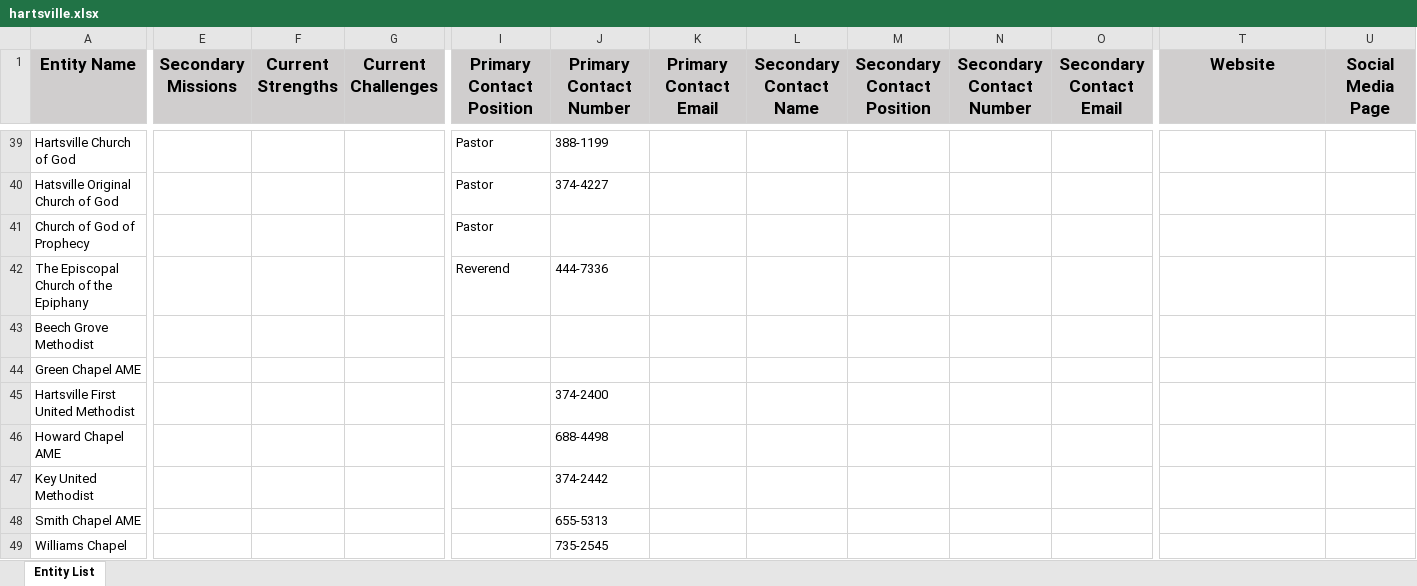
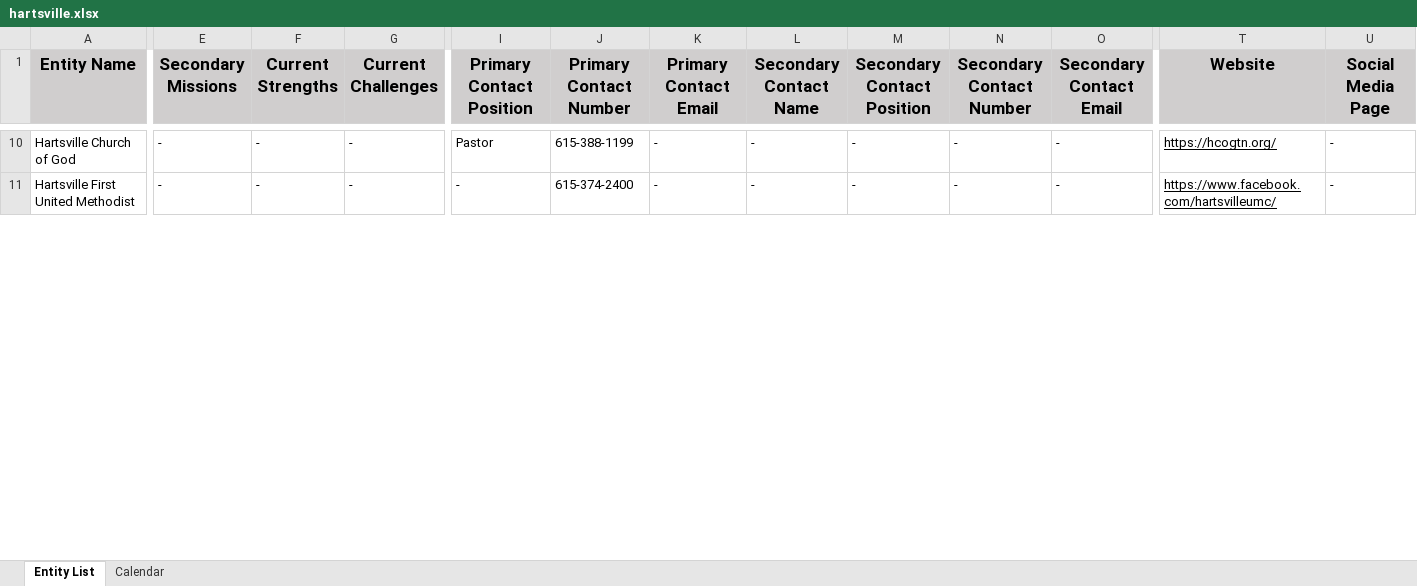
Before and after one commit to zwells/zwells.github.io, an Excel workbook: hartsville/assets/assets/hartsville.xlsx, sheet Entity List, drawn as a sheet; only a part is shown, gaps mark what is left out; values as stored, in another font and other column widths than the file's, no borders; removed rows and columns are numbered as before the commit, all else as after; rows hold the shown columns only; the diff covers the shown part only; the diff names each change by its address in the sheet, - before the commit and + after, or states it on an @@ line.

```diff
--- a/hartsville/assets/assets/hartsville.xlsx (sheet Entity List)
+++ b/hartsville/assets/assets/hartsville.xlsx (sheet Entity List)
+sheet tab: Calendar
-E10 (Secondary Missions): (empty)
+E10 (Secondary Missions): -
-F10 (Current Strengths): (empty)
+F10 (Current Strengths): -
-G10 (Current Challenges): (empty)
+G10 (Current Challenges): -
-J10 (Primary Contact Number): 388-1199
+J10 (Primary Contact Number): 615-388-1199
-K10 (Primary Contact Email): (empty)
+K10 (Primary Contact Email): -
-L10 (Secondary Contact Name): (empty)
+L10 (Secondary Contact Name): -
-M10 (Secondary Contact Position): (empty)
+M10 (Secondary Contact Position): -
-N10 (Secondary Contact Number): (empty)
+N10 (Secondary Contact Number): -
-O10 (Secondary Contact Email): (empty)
+O10 (Secondary Contact Email): -
-T10 (Website): (empty)
+T10 (Website): https://hcogtn.org/
-U10 (Social Media Page): (empty)
+U10 (Social Media Page): -
-row 40: Hatsville Original Church of God |  |  |  | Pastor | 374-4227
-row 41: Church of God of Prophecy |  |  |  | Pastor
-row 42: The Episcopal Church of the Epiphany |  |  |  | Reverend | 444-7336
-row 43: Beech Grove Methodist
-row 44: Green Chapel AME
-E11 (Secondary Missions): (empty)
+E11 (Secondary Missions): -
-F11 (Current Strengths): (empty)
+F11 (Current Strengths): -
-G11 (Current Challenges): (empty)
+G11 (Current Challenges): -
-I11 (Primary Contact Position): (empty)
+I11 (Primary Contact Position): -
-J11 (Primary Contact Number): 374-2400
+J11 (Primary Contact Number): 615-374-2400
-K11 (Primary Contact Email): (empty)
+K11 (Primary Contact Email): -
-L11 (Secondary Contact Name): (empty)
+L11 (Secondary Contact Name): -
-M11 (Secondary Contact Position): (empty)
+M11 (Secondary Contact Position): -
-N11 (Secondary Contact Number): (empty)
+N11 (Secondary Contact Number): -
-O11 (Secondary Contact Email): (empty)
+O11 (Secondary Contact Email): -
-T11 (Website): (empty)
+T11 (Website): https://www.facebook.com/hartsvilleumc/
-U11 (Social Media Page): (empty)
+U11 (Social Media Page): -
-row 46: Howard Chapel AME |  |  |  |  | 688-4498
-row 47: Key United Methodist |  |  |  |  | 374-2442
-row 48: Smith Chapel AME |  |  |  |  | 655-5313
-row 49: Williams Chapel |  |  |  |  | 735-2545
```
Also changed, not shown: 27 added rows, 65 removed rows and 45 edited cells elsewhere in this sheet, 5 other files.
